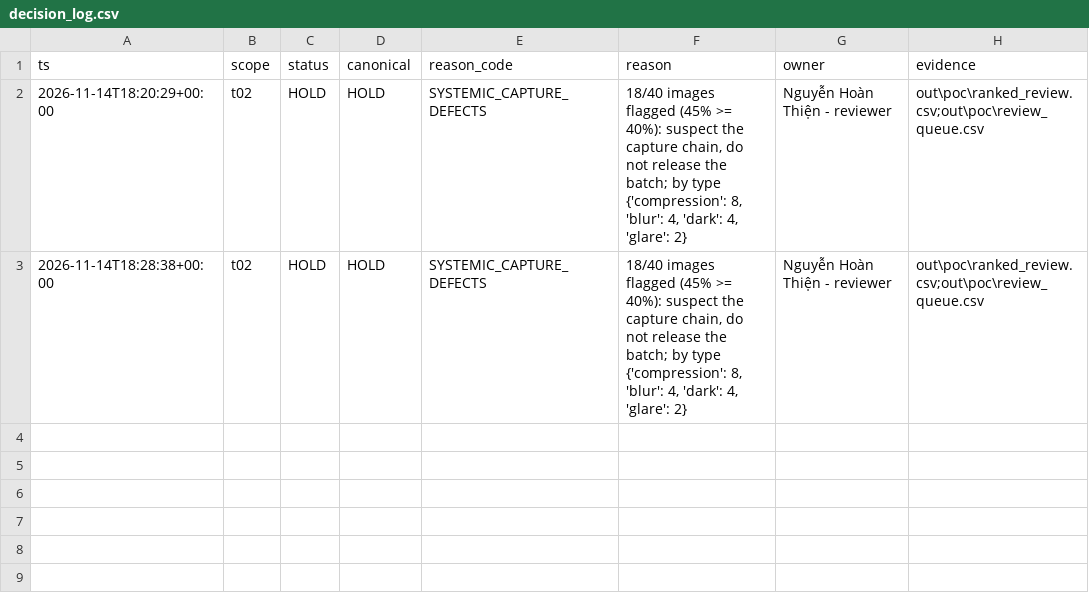
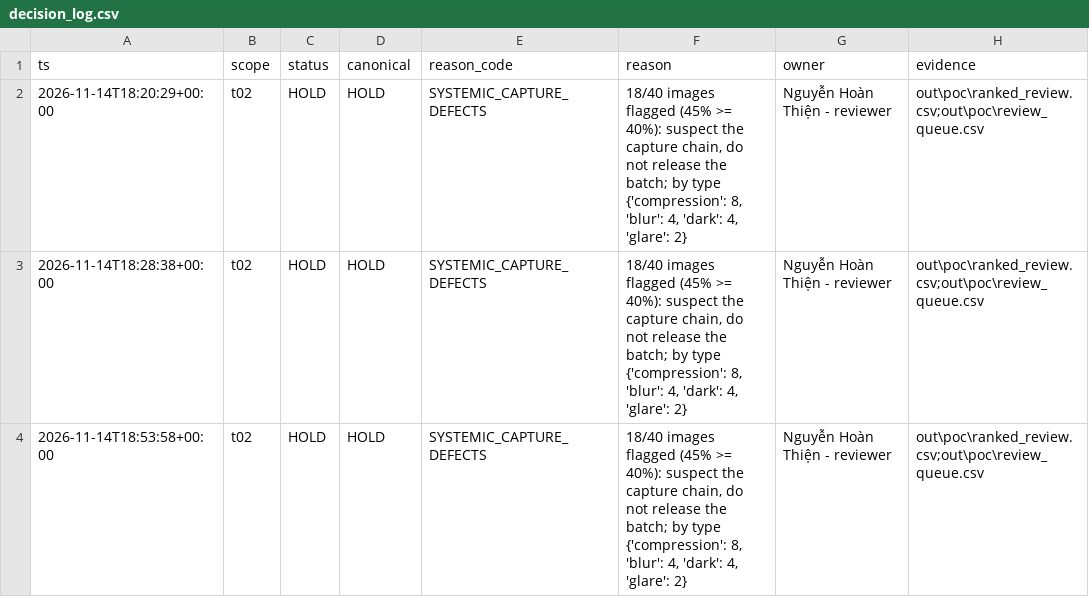
Before and after one commit to leejihoon-quant/K5-Day6-L2-NguyenHoanThien-2A202603123-DataGovernanceAndPrivacy, a CSV file: reports/decision_log.csv, drawn as a sheet; the diff names each change by its address in the sheet, - before the commit and + after, or states it on an @@ line.

```diff
--- a/reports/decision_log.csv
+++ b/reports/decision_log.csv
+row 4: 2026-11-14T18:53:58+00:00 | t02 | HOLD | HOLD | SYSTEMIC_CAPTURE_DEFECTS | 18/40 images flagged (45% >= 40%): suspect the capture chain, do not release the batch; by type {'compression': 8, 'blur': 4, 'dark': 4, 'glare': 2} | Nguyễn Hoàn Thiện - reviewer | out\poc\ranked_review.csv;out\poc\review_queue.csv
```
Also changed, not shown: reports/review_queue.csv, 4 other files.
